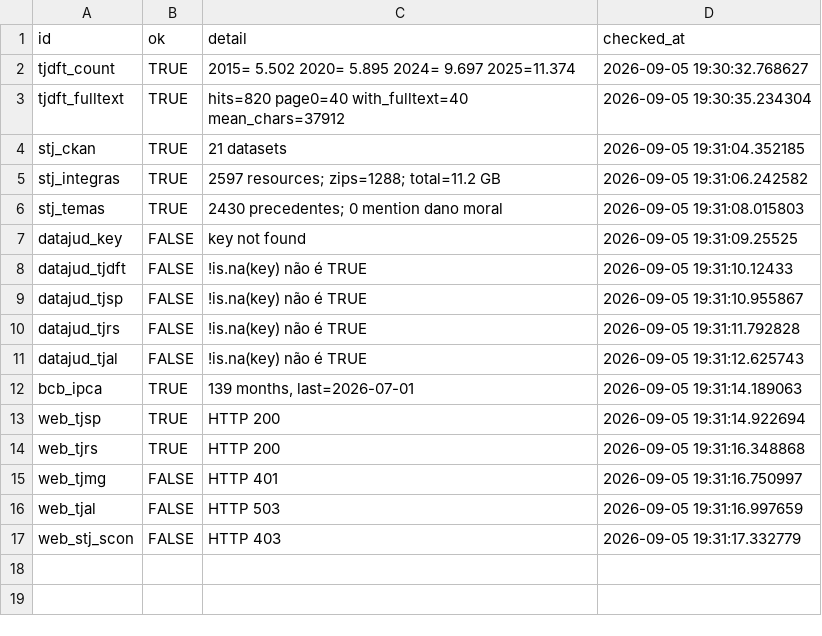
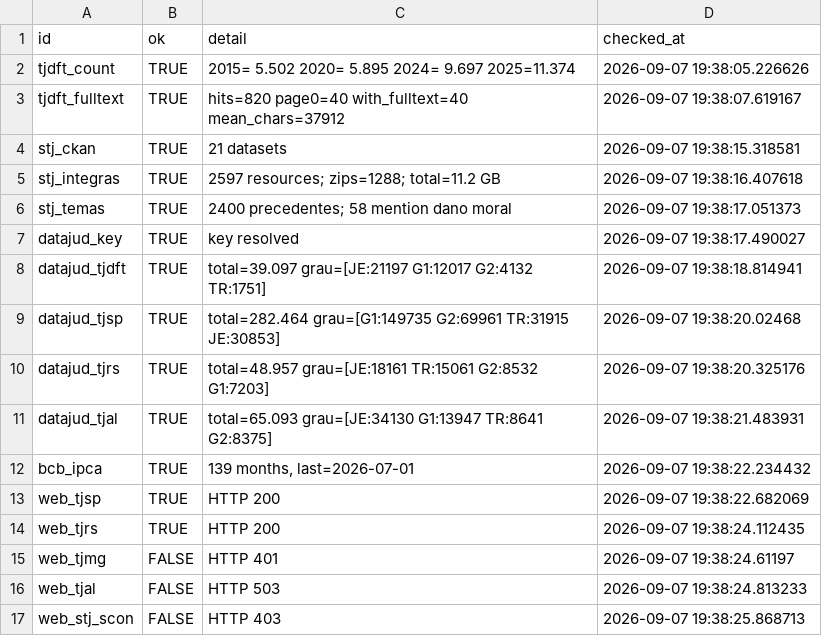
Before and after one commit to valbergregory/Pricing-Non-Pecuniary-Harm, a CSV file: outputs/diagnostics/01_source_checks.csv, drawn as a sheet.

Commit message:
Feasibility stage closed: pilot (TJDFT Mar/2024), renv, LaTeX export, public-repo hygiene
- Pilot: 820 decisions (815 full text) collected via JurisDF API into DuckDB;
  rule-based extractor coverage 93.7% any R$, 50.1% award picked (diagnostic only)
- renv.lock (111 packages), LICENSE (MIT + CC BY 4.0), .gitattributes, RUNBOOK
- DataJud key fetched from CNJ wiki (trailing slash + cookie jar); temas.csv via fread
- Rapporteur names removed from exported diagnostics (salted hash)

```diff
--- a/outputs/diagnostics/01_source_checks.csv
+++ b/outputs/diagnostics/01_source_checks.csv
@@ -1,17 +1,17 @@
 "id","ok","detail","checked_at"
-"tjdft_count",TRUE,"2015= 5.502 2020= 5.895 2024= 9.697 2025=11.374",2026-09-05 19:30:32.768627
-"tjdft_fulltext",TRUE,"hits=820 page0=40 with_fulltext=40 mean_chars=37912",2026-09-05 19:30:35.234304
-"stj_ckan",TRUE,"21 datasets",2026-09-05 19:31:04.352185
-"stj_integras",TRUE,"2597 resources; zips=1288; total=11.2 GB",2026-09-05 19:31:06.242582
-"stj_temas",TRUE,"2430 precedentes; 0 mention dano moral",2026-09-05 19:31:08.015803
-"datajud_key",FALSE,"key not found",2026-09-05 19:31:09.25525
-"datajud_tjdft",FALSE,"!is.na(key) não é TRUE",2026-09-05 19:31:10.12433
-"datajud_tjsp",FALSE,"!is.na(key) não é TRUE",2026-09-05 19:31:10.955867
-"datajud_tjrs",FALSE,"!is.na(key) não é TRUE",2026-09-05 19:31:11.792828
-"datajud_tjal",FALSE,"!is.na(key) não é TRUE",2026-09-05 19:31:12.625743
-"bcb_ipca",TRUE,"139 months, last=2026-07-01",2026-09-05 19:31:14.189063
-"web_tjsp",TRUE,"HTTP 200",2026-09-05 19:31:14.922694
-"web_tjrs",TRUE,"HTTP 200",2026-09-05 19:31:16.348868
-"web_tjmg",FALSE,"HTTP 401",2026-09-05 19:31:16.750997
-"web_tjal",FALSE,"HTTP 503",2026-09-05 19:31:16.997659
-"web_stj_scon",FALSE,"HTTP 403",2026-09-05 19:31:17.332779
+"tjdft_count",TRUE,"2015= 5.502 2020= 5.895 2024= 9.697 2025=11.374",2026-09-07 19:38:05.226626
+"tjdft_fulltext",TRUE,"hits=820 page0=40 with_fulltext=40 mean_chars=37912",2026-09-07 19:38:07.619167
+"stj_ckan",TRUE,"21 datasets",2026-09-07 19:38:15.318581
+"stj_integras",TRUE,"2597 resources; zips=1288; total=11.2 GB",2026-09-07 19:38:16.407618
+"stj_temas",TRUE,"2400 precedentes; 58 mention dano moral",2026-09-07 19:38:17.051373
+"datajud_key",TRUE,"key resolved",2026-09-07 19:38:17.490027
+"datajud_tjdft",TRUE,"total=39.097 grau=[JE:21197 G1:12017 G2:4132 TR:1751]",2026-09-07 19:38:18.814941
+"datajud_tjsp",TRUE,"total=282.464 grau=[G1:149735 G2:69961 TR:31915 JE:30853]",2026-09-07 19:38:20.02468
+"datajud_tjrs",TRUE,"total=48.957 grau=[JE:18161 TR:15061 G2:8532 G1:7203]",2026-09-07 19:38:20.325176
+"datajud_tjal",TRUE,"total=65.093 grau=[JE:34130 G1:13947 TR:8641 G2:8375]",2026-09-07 19:38:21.483931
+"bcb_ipca",TRUE,"139 months, last=2026-07-01",2026-09-07 19:38:22.234432
+"web_tjsp",TRUE,"HTTP 200",2026-09-07 19:38:22.682069
+"web_tjrs",TRUE,"HTTP 200",2026-09-07 19:38:24.112435
+"web_tjmg",FALSE,"HTTP 401",2026-09-07 19:38:24.61197
+"web_tjal",FALSE,"HTTP 503",2026-09-07 19:38:24.813233
+"web_stj_scon",FALSE,"HTTP 403",2026-09-07 19:38:25.868713
```
Also changed, not shown: 29 other files.
